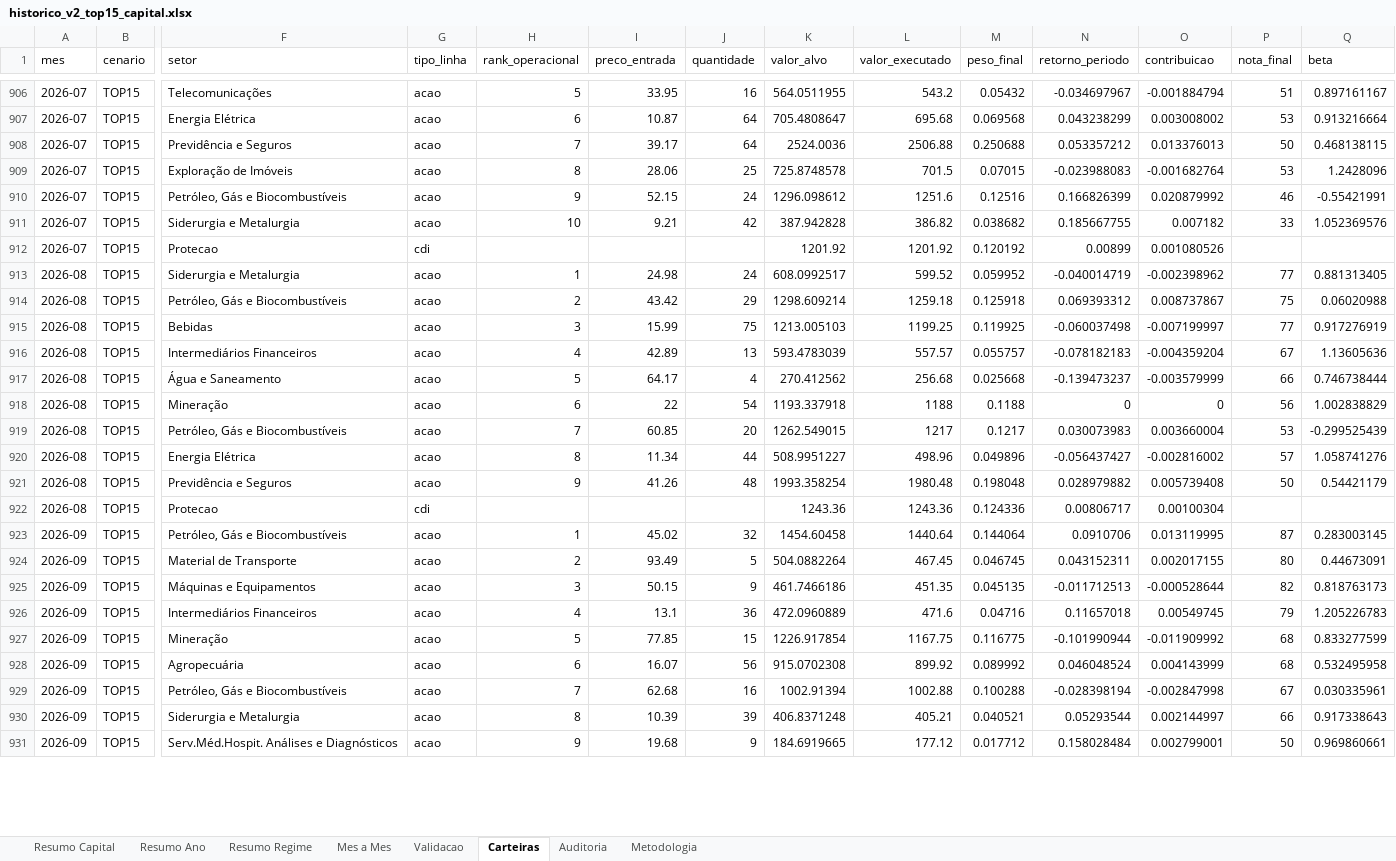
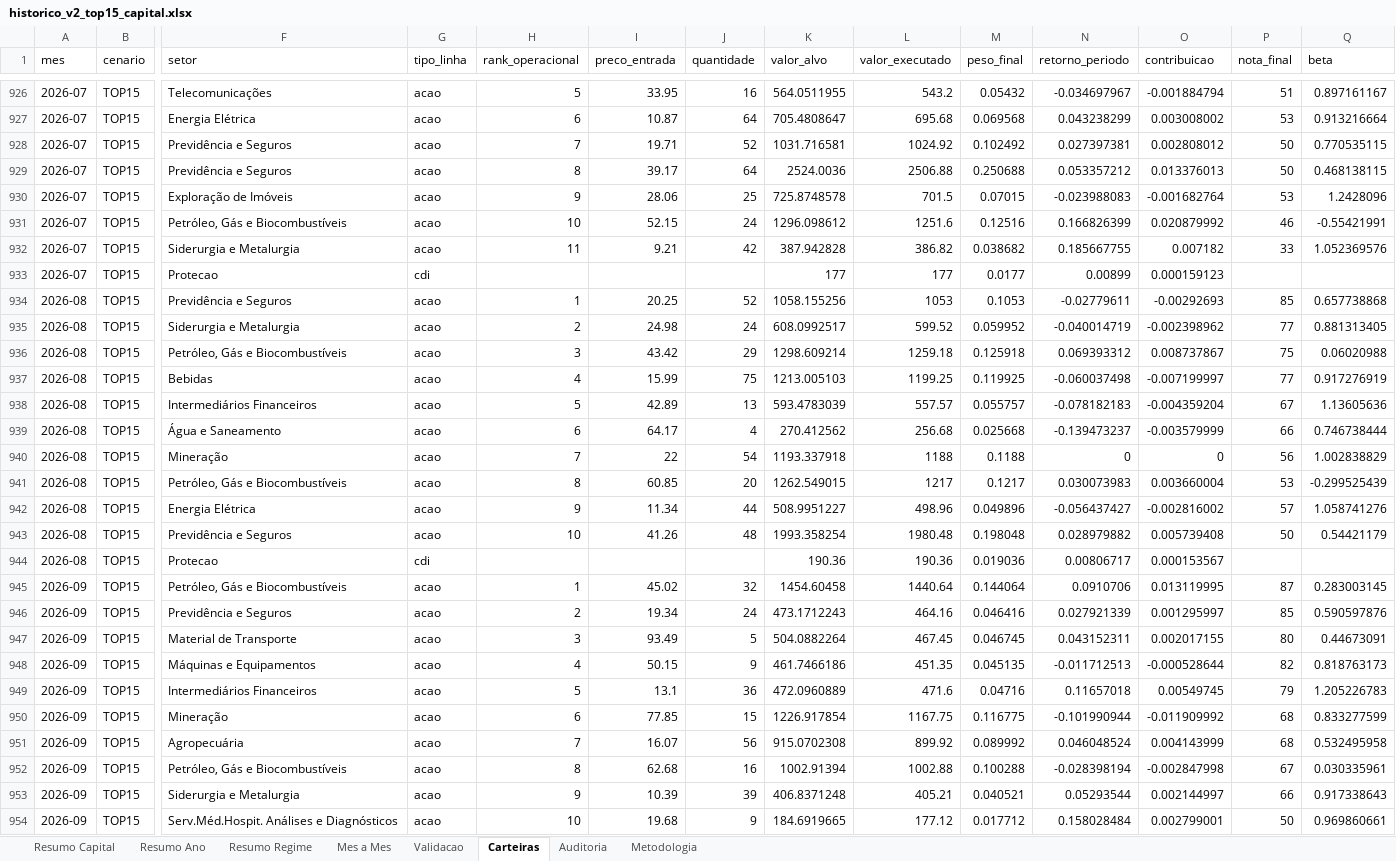
Before and after one commit to indicepb-sketch/carteira-mensal, an Excel workbook: carteira_mensal/output/excel/arrojado/historico_v2_top15_capital.xlsx, sheet Carteiras, drawn as a sheet; only a part is shown, gaps mark what is left out; values as stored, in another font and other column widths than the file's, no borders; addresses are those after the commit; rows hold the shown columns only; the diff covers the shown part only; the diff names each change by its address in the sheet, - before the commit and + after, or states it on an @@ line.

```diff
--- a/carteira_mensal/output/excel/arrojado/historico_v2_top15_capital.xlsx (sheet Carteiras)
+++ b/carteira_mensal/output/excel/arrojado/historico_v2_top15_capital.xlsx (sheet Carteiras)
+row 928: 2026-07 | TOP15 | Previdência e Seguros | acao | 7 | 19.71 | 52 | 1031.716581 | 1024.92 | 0.102492 | 0.027397381 | 0.002808012 | 50 | 0.770535115
-H929 (rank_operacional): 7
+H929 (rank_operacional): 8
-H930 (rank_operacional): 8
+H930 (rank_operacional): 9
-H931 (rank_operacional): 9
+H931 (rank_operacional): 10
-H932 (rank_operacional): 10
+H932 (rank_operacional): 11
-K933 (valor_alvo): 1201.92
+K933 (valor_alvo): 177
-L933 (valor_executado): 1201.92
+L933 (valor_executado): 177
-M933 (peso_final): 0.120192
+M933 (peso_final): 0.0177
-O933 (contribuicao): 0.001080526
+O933 (contribuicao): 0.000159123
+row 934: 2026-08 | TOP15 | Previdência e Seguros | acao | 1 | 20.25 | 52 | 1058.155256 | 1053 | 0.1053 | -0.02779611 | -0.00292693 | 85 | 0.657738868
-H935 (rank_operacional): 1
+H935 (rank_operacional): 2
-H936 (rank_operacional): 2
+H936 (rank_operacional): 3
-H937 (rank_operacional): 3
+H937 (rank_operacional): 4
-H938 (rank_operacional): 4
+H938 (rank_operacional): 5
-H939 (rank_operacional): 5
+H939 (rank_operacional): 6
-H940 (rank_operacional): 6
+H940 (rank_operacional): 7
-H941 (rank_operacional): 7
+H941 (rank_operacional): 8
-H942 (rank_operacional): 8
+H942 (rank_operacional): 9
-H943 (rank_operacional): 9
+H943 (rank_operacional): 10
-K944 (valor_alvo): 1243.36
+K944 (valor_alvo): 190.36
-L944 (valor_executado): 1243.36
+L944 (valor_executado): 190.36
-M944 (peso_final): 0.124336
+M944 (peso_final): 0.019036
-O944 (contribuicao): 0.00100304
+O944 (contribuicao): 0.000153567
+row 946: 2026-09 | TOP15 | Previdência e Seguros | acao | 2 | 19.34 | 24 | 473.1712243 | 464.16 | 0.046416 | 0.027921339 | 0.001295997 | 85 | 0.590597876
-H947 (rank_operacional): 2
+H947 (rank_operacional): 3
-H948 (rank_operacional): 3
+H948 (rank_operacional): 4
-H949 (rank_operacional): 4
+H949 (rank_operacional): 5
-H950 (rank_operacional): 5
+H950 (rank_operacional): 6
-H951 (rank_operacional): 6
+H951 (rank_operacional): 7
-H952 (rank_operacional): 7
+H952 (rank_operacional): 8
-H953 (rank_operacional): 8
+H953 (rank_operacional): 9
-H954 (rank_operacional): 9
+H954 (rank_operacional): 10
```
Also changed, not shown: 23 added rows, 2 removed rows and 191 edited cells elsewhere in this sheet, sheet Mes a Mes, sheet Validacao, sheet Resumo Ano, sheet Resumo Regime, sheet Resumo Capital, sheet Auditoria, 1 more sheet, carteira_mensal/output/excel/historico_v2_top15_capital.xlsx, 9 other files.
